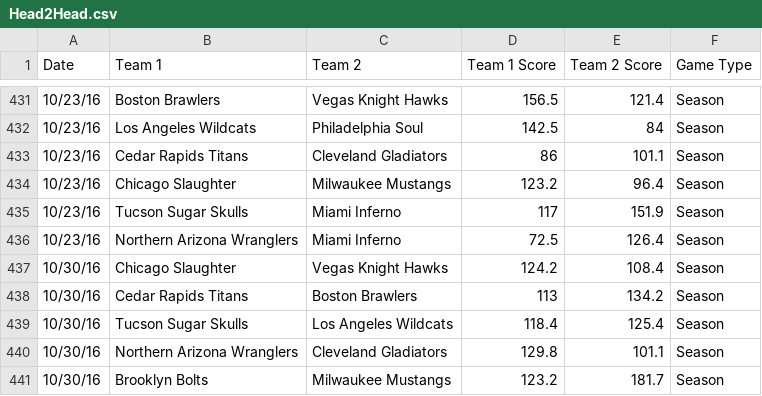
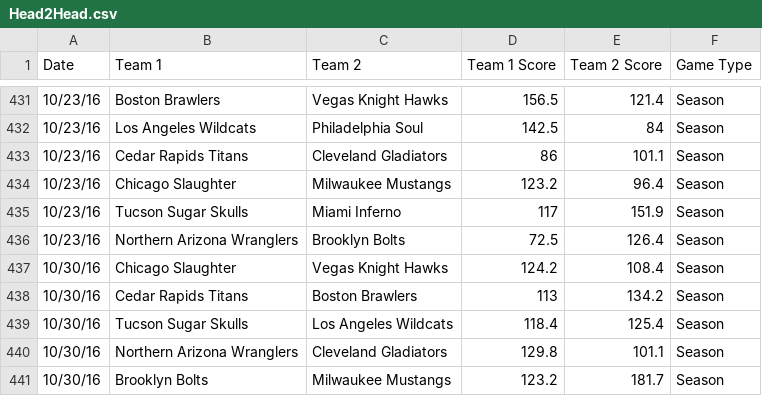
Before and after one commit to michaelj86768894/big12, a CSV file: Head2Head.csv, drawn as a sheet; only a part is shown, gaps mark what is left out.

Commit message:
Update Head2Head.csv

```diff
--- a/Head2Head.csv
+++ b/Head2Head.csv
@@ -435,3 +435,3 @@ Date,Team 1,Team 2,Team 1 Score,Team 2 Score,Game Type
 10/23/16,Tucson Sugar Skulls,Miami Inferno,117,151.9,Season
-10/23/16,Northern Arizona Wranglers,Miami Inferno,72.5,126.4,Season
+10/23/16,Northern Arizona Wranglers,Brooklyn Bolts,72.5,126.4,Season
 10/30/16,Chicago Slaughter,Vegas Knight Hawks,124.2,108.4,Season
```
